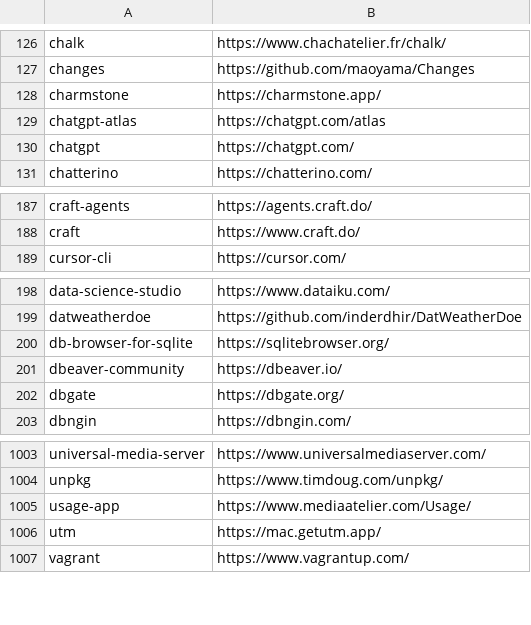
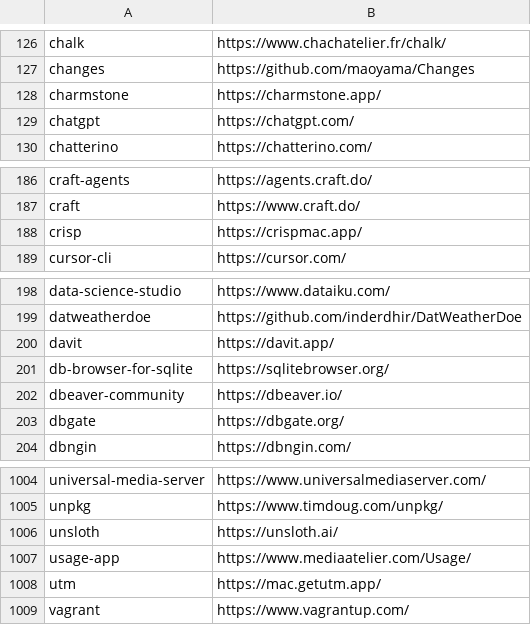
Before and after one commit to tinhkyaw/tinhkyaw, a CSV file: lists/casks.csv, drawn as a sheet; only a part is shown, gaps mark what is left out; removed rows and columns are numbered as before the commit, all else as after; the diff names each change by its address in the sheet, - before the commit and + after, or states it on an @@ line.

```diff
--- a/lists/casks.csv
+++ b/lists/casks.csv
-row 129: chatgpt-atlas | https://chatgpt.com/atlas
+row 188: crisp | https://crispmac.app/
+row 200: davit | https://davit.app/
+row 1006: unsloth | https://unsloth.ai/
```
Also changed, not shown: lists/casks_c.csv, lists/casks_p.csv, 3 other files.
